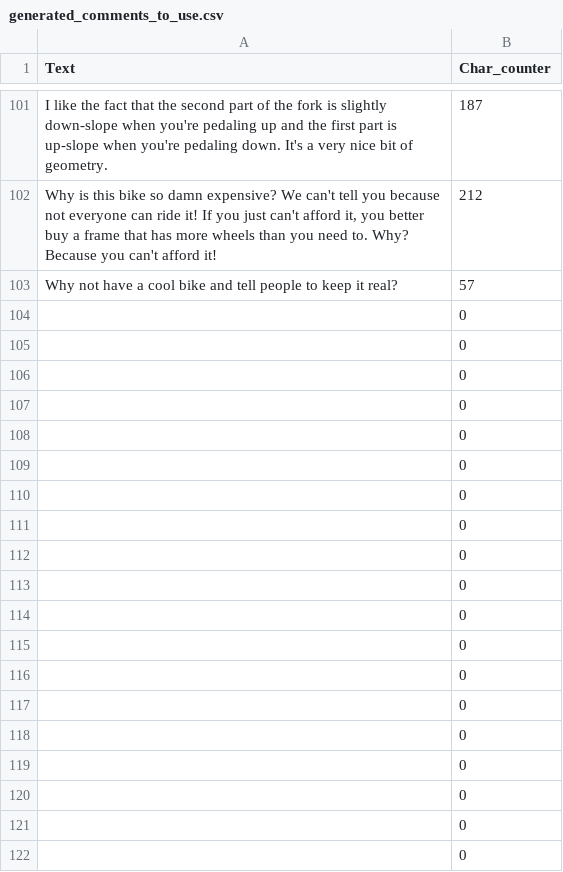
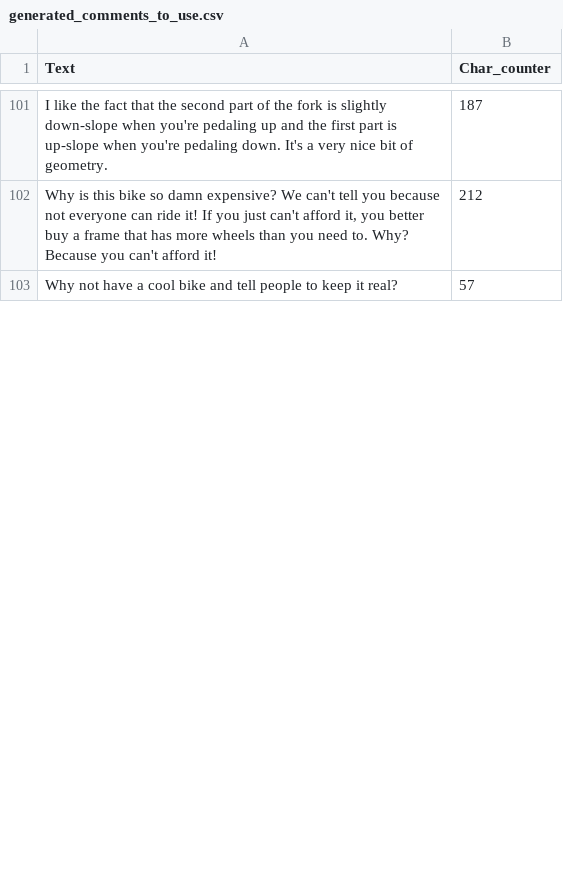
Before and after one commit to custerc/pinkbike_commenter, a CSV file: data/generated_comments_to_use.csv, drawn as a sheet; only a part is shown, gaps mark what is left out; removed rows and columns are numbered as before the commit, all else as after; the diff covers the shown part only; the diff names each change by its address in the sheet, - before the commit and + after, or states it on an @@ line.

Commit message:
Added error handling for if generated tweet list is insufficient

```diff
--- a/data/generated_comments_to_use.csv
+++ b/data/generated_comments_to_use.csv
-row 104:  | 0
-row 105:  | 0
-row 106:  | 0
-row 107:  | 0
-row 108:  | 0
-row 109:  | 0
-row 110:  | 0
-row 111:  | 0
-row 112:  | 0
-row 113:  | 0
-row 114:  | 0
-row 115:  | 0
-row 116:  | 0
-row 117:  | 0
-row 118:  | 0
-row 119:  | 0
-row 120:  | 0
-row 121:  | 0
-row 122:  | 0
```
Also changed, not shown: 29 added rows and 10 removed rows elsewhere in this file, 1 other file.
